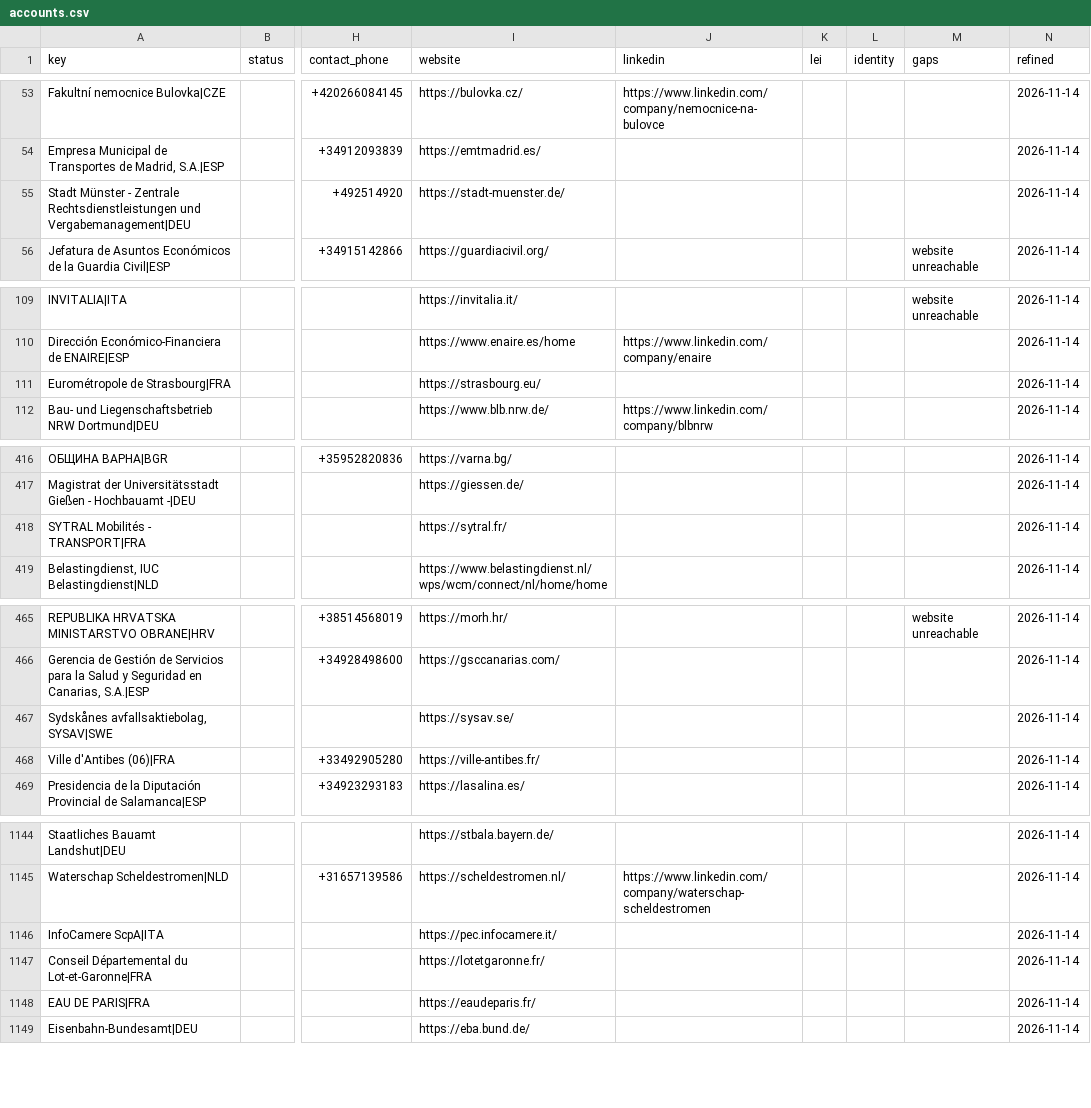
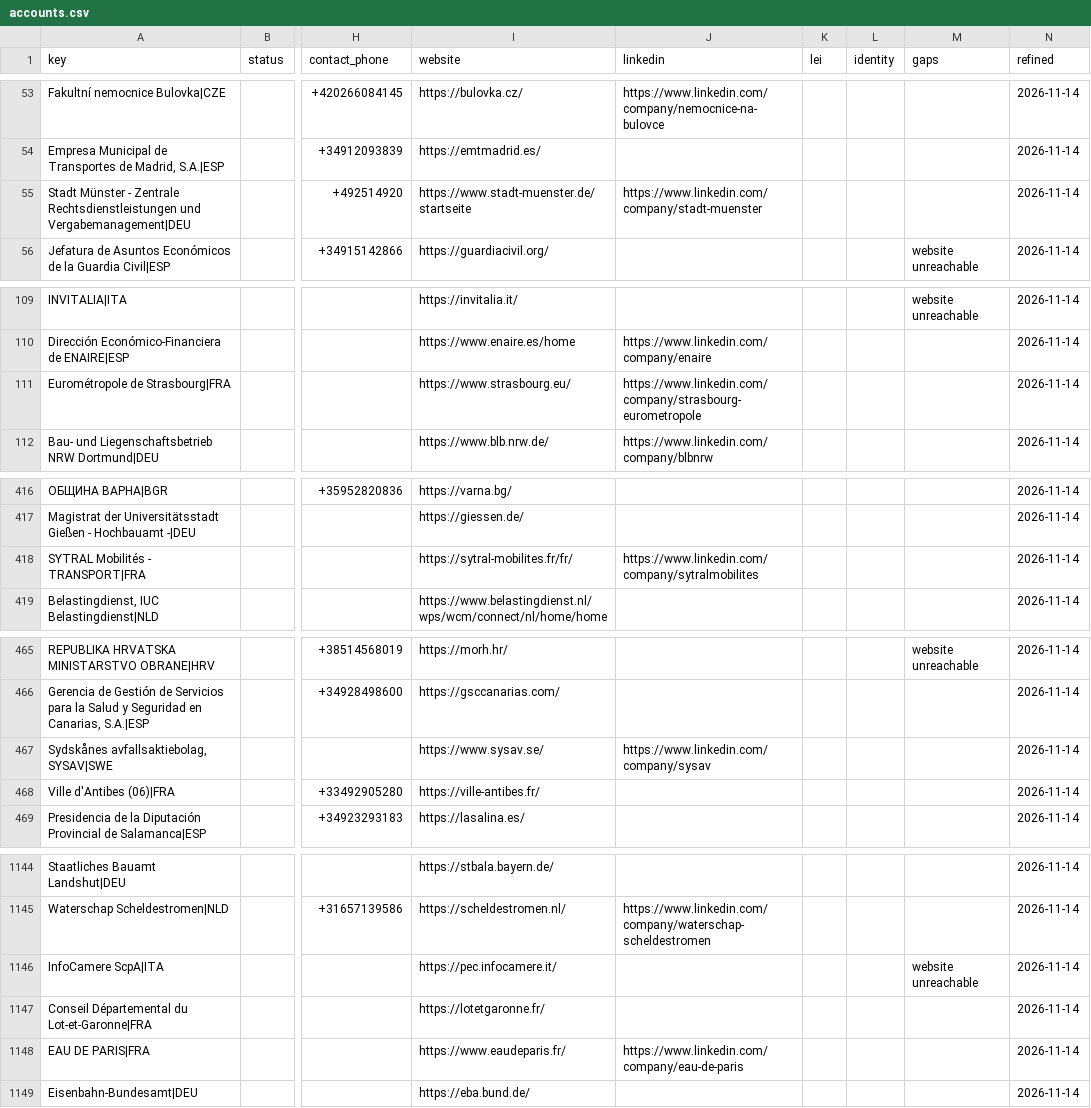
Before and after one commit to etaram/commodity-feeder, a CSV file: data/leads/refined/accounts.csv, drawn as a sheet; only a part is shown, gaps mark what is left out; the diff covers the shown part only; the diff names each change by its address in the sheet, - before the commit and + after, or states it on an @@ line.

```diff
--- a/data/leads/refined/accounts.csv
+++ b/data/leads/refined/accounts.csv
-I55 (website): https://stadt-muenster.de/
+I55 (website): https://www.stadt-muenster.de/startseite
-J55 (linkedin): (empty)
+J55 (linkedin): https://www.linkedin.com/company/stadt-muenster
-I111 (website): https://strasbourg.eu/
+I111 (website): https://www.strasbourg.eu/
-J111 (linkedin): (empty)
+J111 (linkedin): https://www.linkedin.com/company/strasbourg-eurometropole
-I418 (website): https://sytral.fr/
+I418 (website): https://sytral-mobilites.fr/fr/
-J418 (linkedin): (empty)
+J418 (linkedin): https://www.linkedin.com/company/sytralmobilites
-I467 (website): https://sysav.se/
+I467 (website): https://www.sysav.se/
-J467 (linkedin): (empty)
+J467 (linkedin): https://www.linkedin.com/company/sysav
-M1146 (gaps): (empty)
+M1146 (gaps): website unreachable
-I1148 (website): https://eaudeparis.fr/
+I1148 (website): https://www.eaudeparis.fr/
-J1148 (linkedin): (empty)
+J1148 (linkedin): https://www.linkedin.com/company/eau-de-paris
```
Also changed, not shown: 47 edited cells elsewhere in this file, data/leads/refined/buyers.csv, data/leads/refined/importers.csv, 2 other files.
